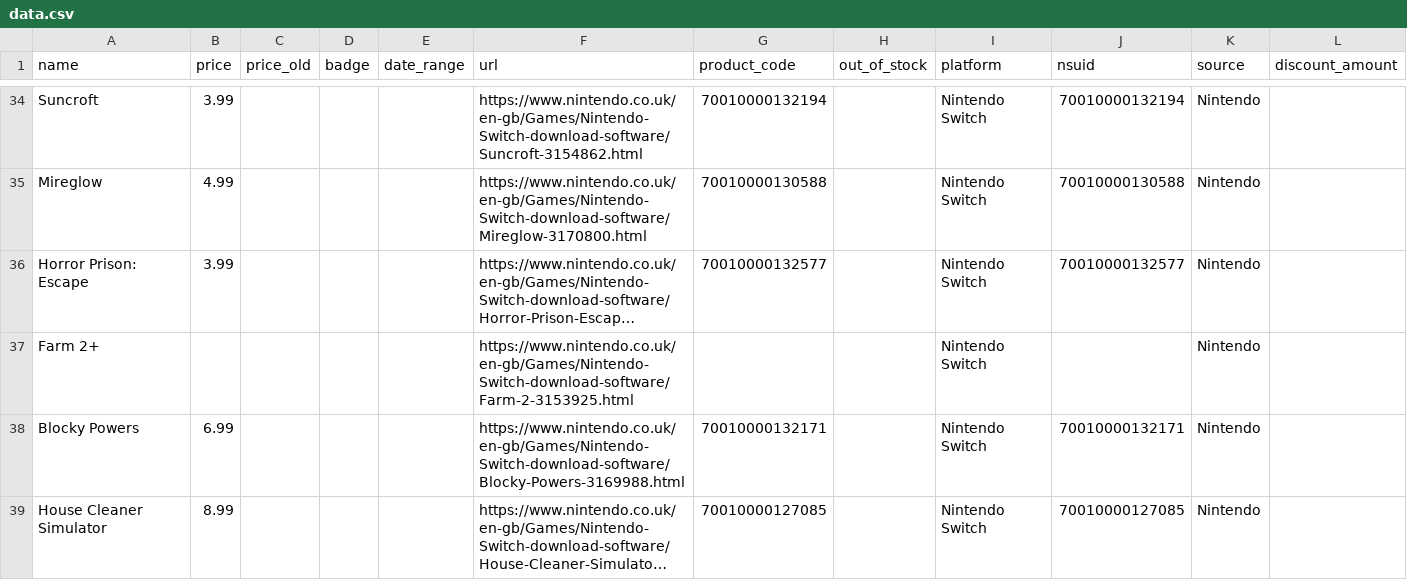
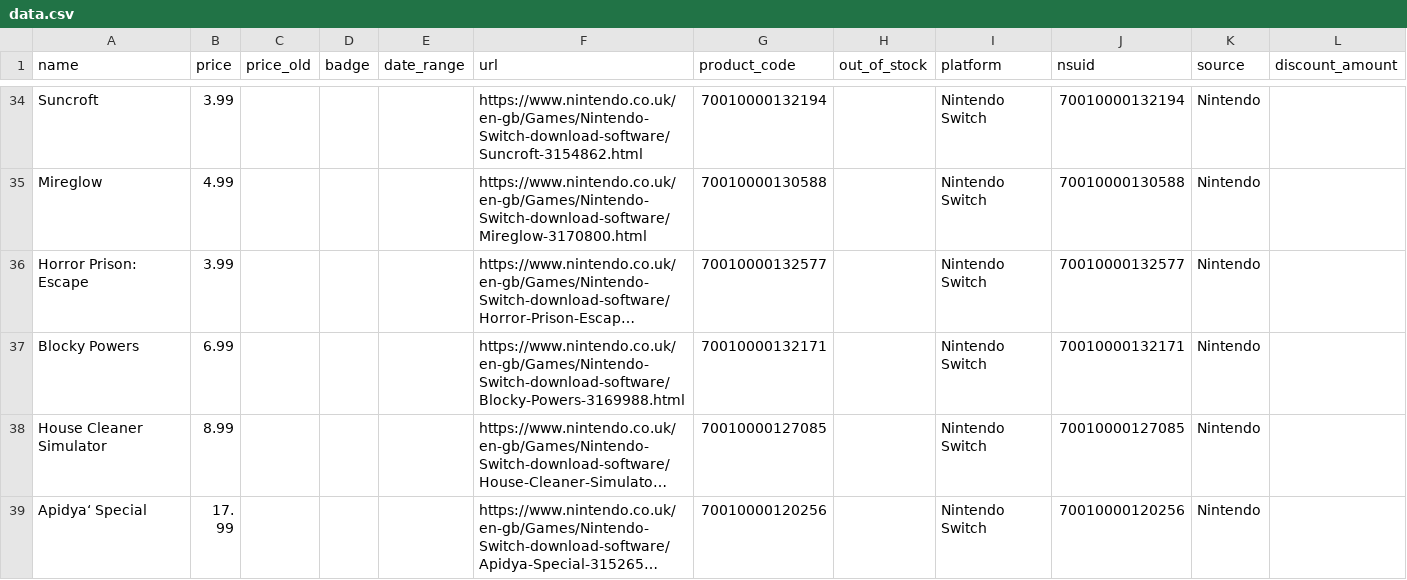
Before and after one commit to Furkan5E/GamePrice-Index, a CSV file: data/data.csv, drawn as a sheet; only a part is shown, gaps mark what is left out; the shorter side is filled out with more unchanged rows; long unchanged cells end in …; the diff names each change by its address in the sheet, - before the commit and + after, or states it on an @@ line.

Commit message:
fix: dropped nintendo rows without an nsuid

```diff
--- a/data/data.csv
+++ b/data/data.csv
-row 37: Farm 2+ |  |  |  |  | https://www.nintendo.co.uk/en-gb/Games/Nintendo-Switch-download-software/Farm-2-3153925.html |  |  | Nintendo Switch |  | Nintendo
```
Also changed, not shown: data/raw_nintendo.csv, 3 other files.
